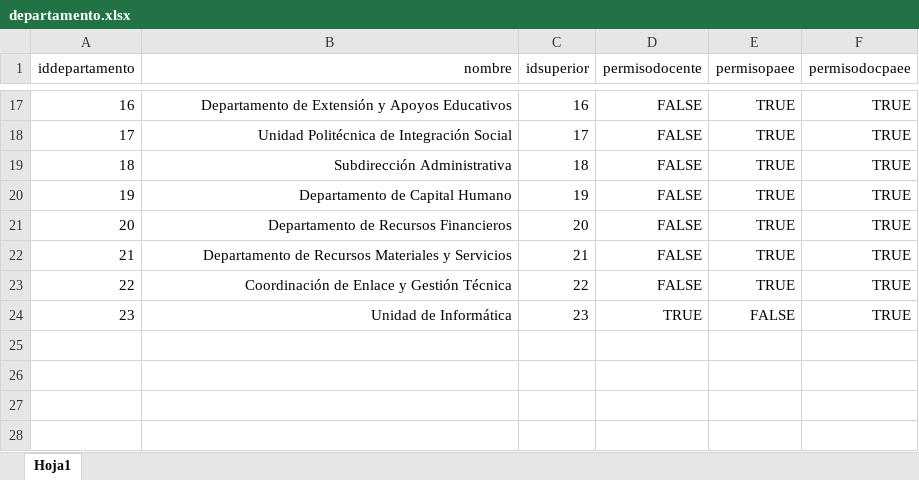
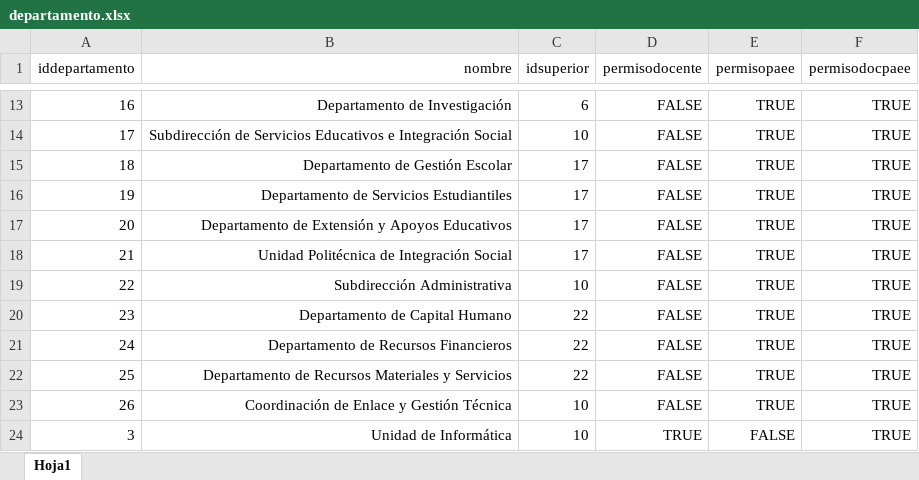
Before and after one commit to IngSoftware3CM2/proyecto, an Excel workbook: Datos/departamento.xlsx, sheet Hoja1, drawn as a sheet; only a part is shown, gaps mark what is left out; values as stored, in another font and other column widths than the file's, no borders; addresses are those after the commit; the diff covers the shown part only; the diff names each change by its address in the sheet, - before the commit and + after, or states it on an @@ line.

```diff
--- a/Datos/departamento.xlsx (sheet Hoja1)
+++ b/Datos/departamento.xlsx (sheet Hoja1)
-B13 (nombre): Departamento de Extensión y Apoyos Educativos
+B13 (nombre): Departamento de Investigación
-C13 (idsuperior): 16
+C13 (idsuperior): 6
-B14 (nombre): Unidad Politécnica de Integración Social
+B14 (nombre): Subdirección de Servicios Educativos e Integración Social
-C14 (idsuperior): 17
+C14 (idsuperior): 10
-B15 (nombre): Subdirección Administrativa
+B15 (nombre): Departamento de Gestión Escolar
-C15 (idsuperior): 18
+C15 (idsuperior): 17
-B16 (nombre): Departamento de Capital Humano
+B16 (nombre): Departamento de Servicios Estudiantiles
-C16 (idsuperior): 19
+C16 (idsuperior): 17
-B17 (nombre): Departamento de Recursos Financieros
+B17 (nombre): Departamento de Extensión y Apoyos Educativos
-C17 (idsuperior): 20
+C17 (idsuperior): 17
-B18 (nombre): Departamento de Recursos Materiales y Servicios
+B18 (nombre): Unidad Politécnica de Integración Social
-C18 (idsuperior): 21
+C18 (idsuperior): 17
-B19 (nombre): Coordinación de Enlace y Gestión Técnica
+B19 (nombre): Subdirección Administrativa
-C19 (idsuperior): 22
+C19 (idsuperior): 10
-B20 (nombre): Unidad de Informática
+B20 (nombre): Departamento de Capital Humano
-C20 (idsuperior): 23
+C20 (idsuperior): 22
-D20 (permisodocente): TRUE
+D20 (permisodocente): FALSE
-E20 (permisopaee): FALSE
+E20 (permisopaee): TRUE
+row 21: 24 | Departamento de Recursos Financieros | 22 | FALSE | TRUE | TRUE
+row 22: 25 | Departamento de Recursos Materiales y Servicios | 22 | FALSE | TRUE | TRUE
+row 23: 26 | Coordinación de Enlace y Gestión Técnica | 10 | FALSE | TRUE | TRUE
+row 24: 3 | Unidad de Informática | 10 | TRUE | FALSE | TRUE
```
Also changed, not shown: 2 added rows, 6 removed rows and 26 edited cells elsewhere in this sheet, Datos/personal.xlsx, 3 other files.
